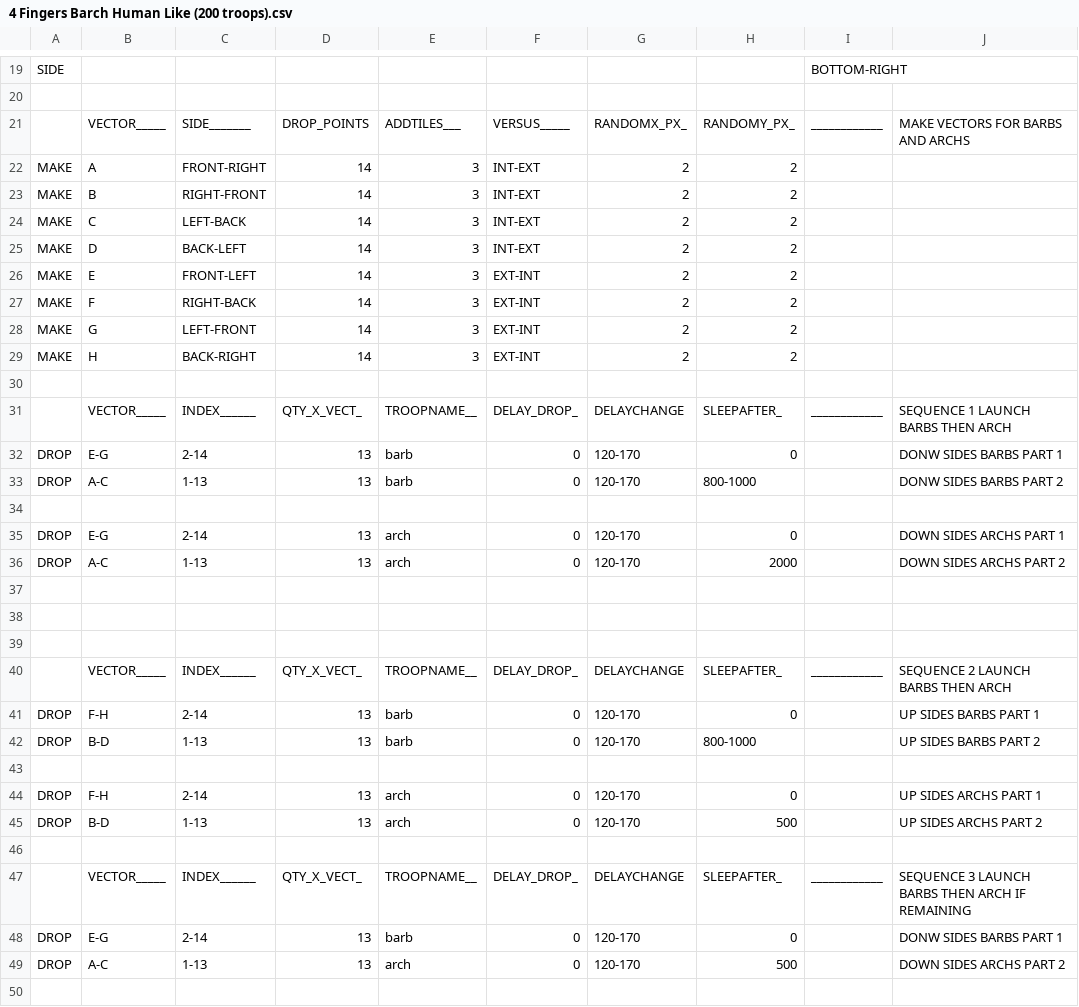
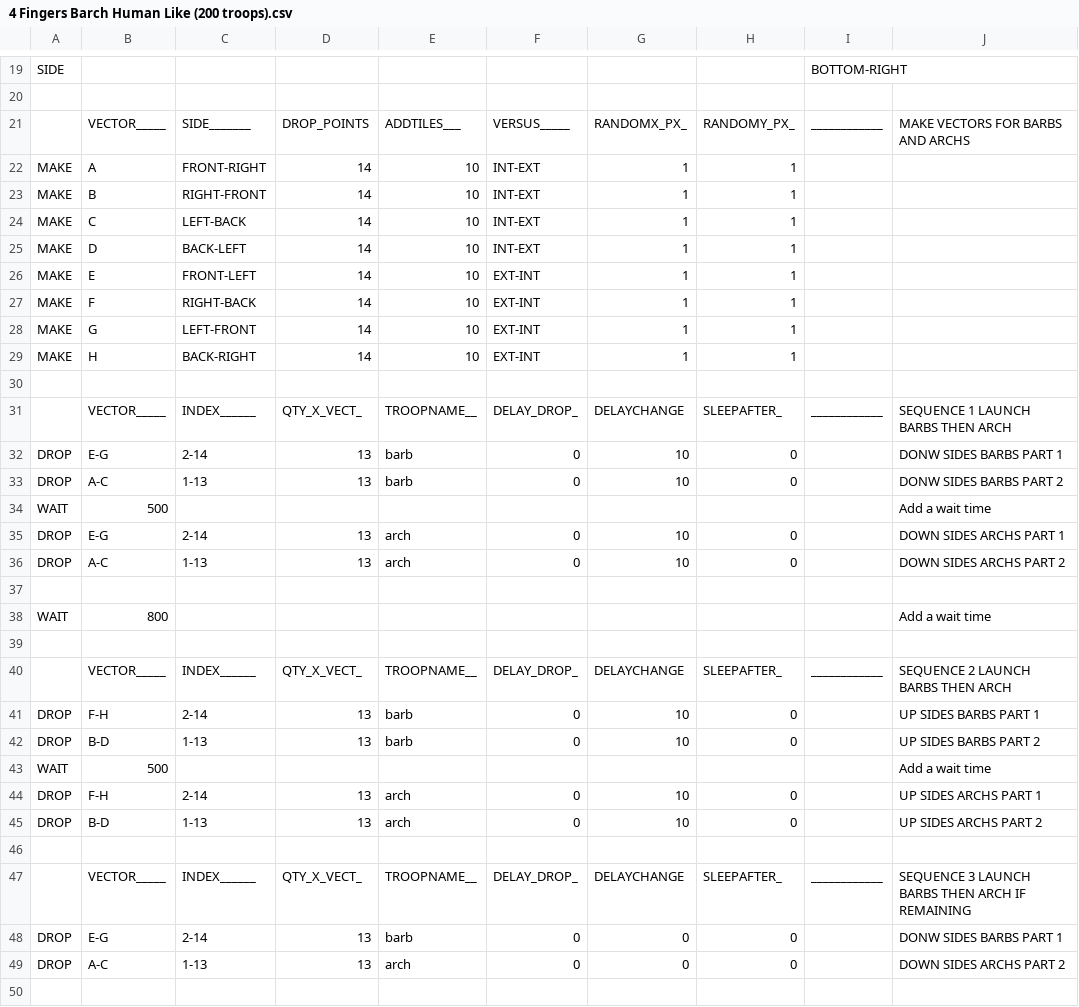
Before and after one commit to pedroleon99/MyBot-PedroMod, a CSV file: CSV/Attack/4 Fingers Barch Human Like (200 troops).csv, drawn as a sheet; only a part is shown, gaps mark what is left out; the diff covers the shown part only.

Commit message:
Added: - AwesomeGamer CSV Attack System Codes -CSV Deployment Speed Feature (0.2x To 2x Speed) - Fast 8F CSV - Fast 4F Spiral CSV - Fast 8F Spiral CSV -Auto Mod Version Check & Download
Changed:
-Close COC While Training Toops & Spells To Close COC Only For Troops

Fix:
-GUI Of Profile Tab Not Disable When Bot Start
-Hotfix For Valkyrie Training

```diff
--- a/CSV/Attack/4 Fingers Barch Human Like (200 troops).csv
+++ b/CSV/Attack/4 Fingers Barch Human Like (200 troops).csv
@@ -21,13 +21,16 @@ SIDE  |           |           |           |           |           |           |
       |VECTOR_____|SIDE_______|DROP_POINTS|ADDTILES___|VERSUS_____|RANDOMX_PX_|RANDOMY_PX_|____________|MAKE VECTORS FOR BARBS AND ARCHS
-MAKE  |A          |FRONT-RIGHT|14         |3          |INT-EXT    |2          |2          |            |
-MAKE  |B          |RIGHT-FRONT|14         |3          |INT-EXT    |2          |2          |            |
-MAKE  |C          |LEFT-BACK  |14         |3          |INT-EXT    |2          |2          |            |
-MAKE  |D          |BACK-LEFT  |14         |3          |INT-EXT    |2          |2          |            |
-MAKE  |E          |FRONT-LEFT |14         |3          |EXT-INT    |2          |2          |            |
-MAKE  |F          |RIGHT-BACK |14         |3          |EXT-INT    |2          |2          |            |
-MAKE  |G          |LEFT-FRONT |14         |3          |EXT-INT    |2          |2          |            |
-MAKE  |H          |BACK-RIGHT |14         |3          |EXT-INT    |2          |2          |            |
+MAKE  |A          |FRONT-RIGHT|14         |10         |INT-EXT    |1          |1          |            |
+MAKE  |B          |RIGHT-FRONT|14         |10         |INT-EXT    |1          |1          |            |
+MAKE  |C          |LEFT-BACK  |14         |10         |INT-EXT    |1          |1          |            |
+MAKE  |D          |BACK-LEFT  |14         |10         |INT-EXT    |1          |1          |            |
+MAKE  |E          |FRONT-LEFT |14         |10         |EXT-INT    |1          |1          |            |
+MAKE  |F          |RIGHT-BACK |14         |10         |EXT-INT    |1          |1          |            |
+MAKE  |G          |LEFT-FRONT |14         |10         |EXT-INT    |1          |1          |            |
+MAKE  |H          |BACK-RIGHT |14         |10         |EXT-INT    |1          |1          |            |
 
       |VECTOR_____|INDEX______|QTY_X_VECT_|TROOPNAME__|DELAY_DROP_|DELAYCHANGE|SLEEPAFTER_|____________|SEQUENCE 1 LAUNCH BARBS THEN ARCH
-DROP  |E-G        |2-14       |13         |barb       |0          |120-170    |0          |            | DONW SIDES BARBS PART 1
-DROP  |A-C        |1-13       |13         |barb       |0          |120-170    |800-1000   |            | DONW SIDES BARBS PART 2
+DROP  |E-G        |2-14       |13         |barb       |0          |10         |0          |            | DONW SIDES BARBS PART 1
+DROP  |A-C        |1-13       |13         |barb       |0          |10         |0          |            | DONW SIDES BARBS PART 2
+WAIT  |500        |           |           |           |           |           |           |            | Add a wait time
+DROP  |E-G        |2-14       |13         |arch       |0          |10         |0          |            | DOWN SIDES ARCHS PART 1
+DROP  |A-C        |1-13       |13         |arch       |0          |10         |0          |            | DOWN SIDES ARCHS PART 2
@@ -35,16 +38,13 @@ DROP  |A-C        |1-13       |13         |barb       |0          |120-170    |8
-DROP  |E-G        |2-14       |13         |arch       |0          |120-170    |0          |            | DOWN SIDES ARCHS PART 1
-DROP  |A-C        |1-13       |13         |arch       |0          |120-170    |2000       |            | DOWN SIDES ARCHS PART 2
-
-      |           |           |           |           |           |           |           |            |
+WAIT  |800        |           |           |           |           |           |           |            | Add a wait time
 
       |VECTOR_____|INDEX______|QTY_X_VECT_|TROOPNAME__|DELAY_DROP_|DELAYCHANGE|SLEEPAFTER_|____________|SEQUENCE 2 LAUNCH BARBS THEN ARCH
-DROP  |F-H        |2-14       |13         |barb       |0          |120-170    |0          |            | UP SIDES BARBS PART 1
-DROP  |B-D        |1-13       |13         |barb       |0          |120-170    |800-1000   |            | UP SIDES BARBS PART 2
-      |           |           |           |           |           |           |           |            |
-DROP  |F-H        |2-14       |13         |arch       |0          |120-170    |0          |            | UP SIDES ARCHS PART 1
-DROP  |B-D        |1-13       |13         |arch       |0          |120-170    |500        |            | UP SIDES ARCHS PART 2
+DROP  |F-H        |2-14       |13         |barb       |0          |10         |0          |            | UP SIDES BARBS PART 1
+DROP  |B-D        |1-13       |13         |barb       |0          |10         |0          |            | UP SIDES BARBS PART 2
+WAIT  |500        |           |           |           |           |           |           |            | Add a wait time
+DROP  |F-H        |2-14       |13         |arch       |0          |10         |0          |            | UP SIDES ARCHS PART 1
+DROP  |B-D        |1-13       |13         |arch       |0          |10         |0          |            | UP SIDES ARCHS PART 2
 
       |VECTOR_____|INDEX______|QTY_X_VECT_|TROOPNAME__|DELAY_DROP_|DELAYCHANGE|SLEEPAFTER_|____________|SEQUENCE 3 LAUNCH BARBS THEN ARCH IF REMAINING
-DROP  |E-G        |2-14       |13         |barb       |0          |120-170    |0          |            | DONW SIDES BARBS PART 1
-DROP  |A-C        |1-13       |13         |arch       |0          |120-170    |500        |            | DOWN SIDES ARCHS PART 2
+DROP  |E-G        |2-14       |13         |barb       |0          |0          |0          |            | DONW SIDES BARBS PART 1
+DROP  |A-C        |1-13       |13         |arch       |0          |0          |0          |            | DOWN SIDES ARCHS PART 2
 
```
Also changed, not shown: 1 added row and 10 edited cells elsewhere in this file, CSV/Attack/4 Fingers Barch Human Like (220 troops).csv, CSV/Attack/4 Fingers Barch Human Like (240 troops).csv, 36 other files.
